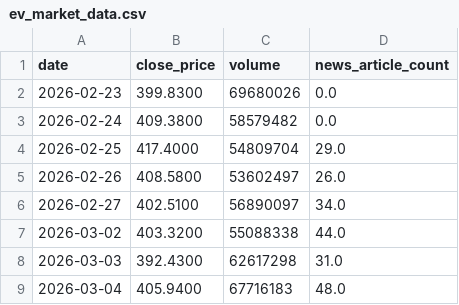
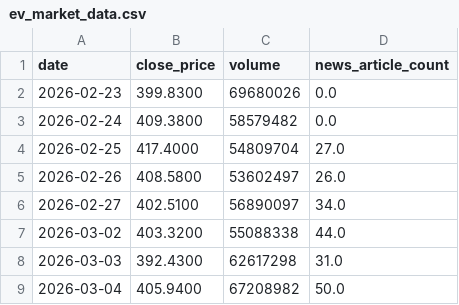
Before and after one commit to bhavana2498/ai-market-agent, a CSV file: ev_market_data.csv, drawn as a sheet.

```diff
--- a/ev_market_data.csv
+++ b/ev_market_data.csv
@@ -3,3 +3,3 @@ date,close_price,volume,news_article_count
 2026-02-24,409.3800,58579482,0.0
-2026-02-25,417.4000,54809704,29.0
+2026-02-25,417.4000,54809704,27.0
 2026-02-26,408.5800,53602497,26.0
@@ -8,2 +8,2 @@ date,close_price,volume,news_article_count
 2026-03-03,392.4300,62617298,31.0
-2026-03-04,405.9400,67716183,48.0
+2026-03-04,405.9400,67208982,50.0
```
Also changed, not shown: 2 other files.
